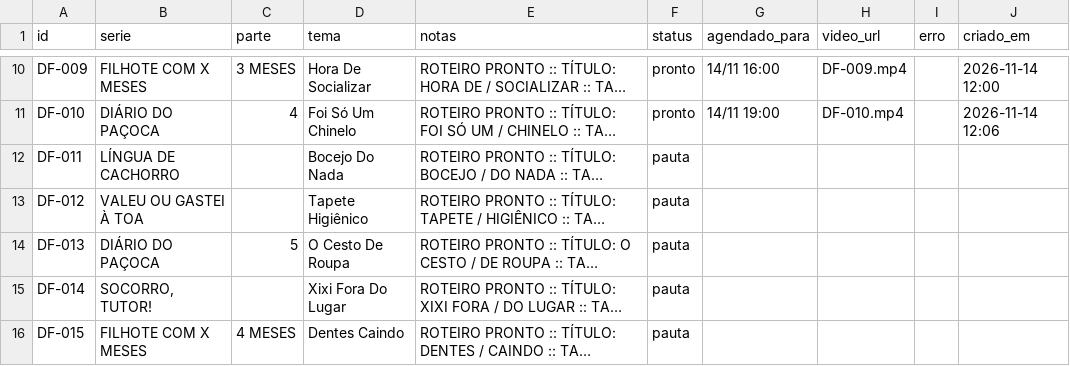
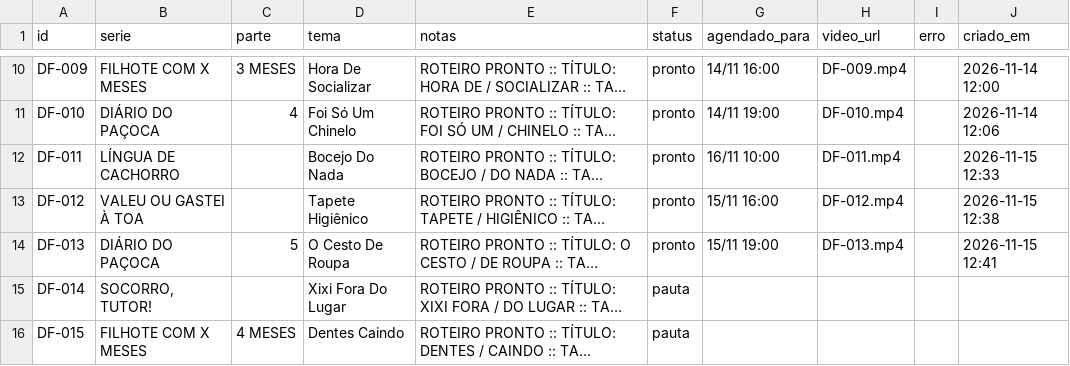
Before and after one commit to Allanaciole/diario-do-filhote, a CSV file: pauta.csv, drawn as a sheet; only a part is shown, gaps mark what is left out; long unchanged cells end in …; the diff names each change by its address in the sheet, - before the commit and + after, or states it on an @@ line.

Commit message:
pauta: atualizada

```diff
--- a/pauta.csv
+++ b/pauta.csv
-F12:F14 (status): pauta
+F12:F14 (status): pronto
-G12 (agendado_para): (empty)
+G12 (agendado_para): 16/11 10:00
-H12 (video_url): (empty)
+H12 (video_url): DF-011.mp4
-J12 (criado_em): (empty)
+J12 (criado_em): 2026-11-15 12:33
-G13 (agendado_para): (empty)
+G13 (agendado_para): 15/11 16:00
-H13 (video_url): (empty)
+H13 (video_url): DF-012.mp4
-J13 (criado_em): (empty)
+J13 (criado_em): 2026-11-15 12:38
-G14 (agendado_para): (empty)
+G14 (agendado_para): 15/11 19:00
-H14 (video_url): (empty)
+H14 (video_url): DF-013.mp4
-J14 (criado_em): (empty)
+J14 (criado_em): 2026-11-15 12:41
```
